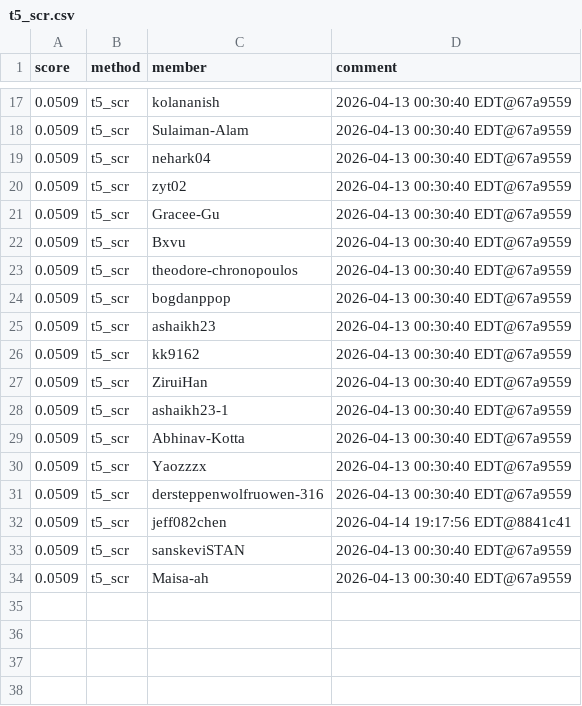
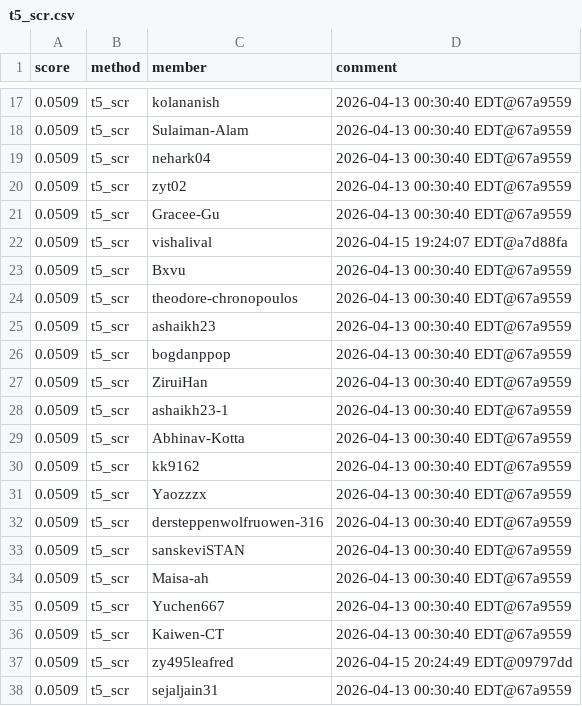
Before and after one commit to Cornell-Tech-CS5744-Spring-2026/leaderboards, a CSV file: a4/t5_scr.csv, drawn as a sheet; only a part is shown, gaps mark what is left out; the diff covers the shown part only.

Commit message:
Leaderboard Update

```diff
--- a/a4/t5_scr.csv
+++ b/a4/t5_scr.csv
@@ -21,7 +21,7 @@ score,method,member,comment
 0.0509,t5_scr,Gracee-Gu,2026-04-13 00:30:40 EDT@67a9559
+0.0509,t5_scr,vishalival,2026-04-15 19:24:07 EDT@a7d88fa
 0.0509,t5_scr,Bxvu,2026-04-13 00:30:40 EDT@67a9559
 0.0509,t5_scr,theodore-chronopoulos,2026-04-13 00:30:40 EDT@67a9559
+0.0509,t5_scr,ashaikh23,2026-04-13 00:30:40 EDT@67a9559
 0.0509,t5_scr,bogdanppop,2026-04-13 00:30:40 EDT@67a9559
-0.0509,t5_scr,ashaikh23,2026-04-13 00:30:40 EDT@67a9559
-0.0509,t5_scr,kk9162,2026-04-13 00:30:40 EDT@67a9559
 0.0509,t5_scr,ZiruiHan,2026-04-13 00:30:40 EDT@67a9559
@@ -29,6 +29,10 @@ score,method,member,comment
 0.0509,t5_scr,Abhinav-Kotta,2026-04-13 00:30:40 EDT@67a9559
+0.0509,t5_scr,kk9162,2026-04-13 00:30:40 EDT@67a9559
 0.0509,t5_scr,Yaozzzx,2026-04-13 00:30:40 EDT@67a9559
 0.0509,t5_scr,dersteppenwolfruowen-316,2026-04-13 00:30:40 EDT@67a9559
-0.0509,t5_scr,jeff082chen,2026-04-14 19:17:56 EDT@8841c41
 0.0509,t5_scr,sanskeviSTAN,2026-04-13 00:30:40 EDT@67a9559
 0.0509,t5_scr,Maisa-ah,2026-04-13 00:30:40 EDT@67a9559
+0.0509,t5_scr,Yuchen667,2026-04-13 00:30:40 EDT@67a9559
+0.0509,t5_scr,Kaiwen-CT,2026-04-13 00:30:40 EDT@67a9559
+0.0509,t5_scr,zy495leafred,2026-04-15 20:24:49 EDT@09797dd
+0.0509,t5_scr,sejaljain31,2026-04-13 00:30:40 EDT@67a9559
```
Also changed, not shown: 2 added rows, 2 removed rows, 5 moved rows and 2 edited cells elsewhere in this file.
